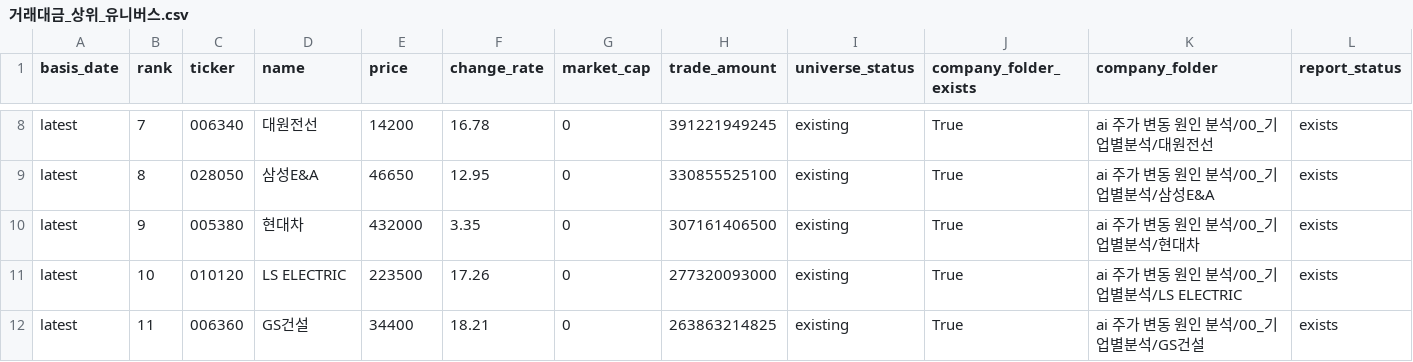
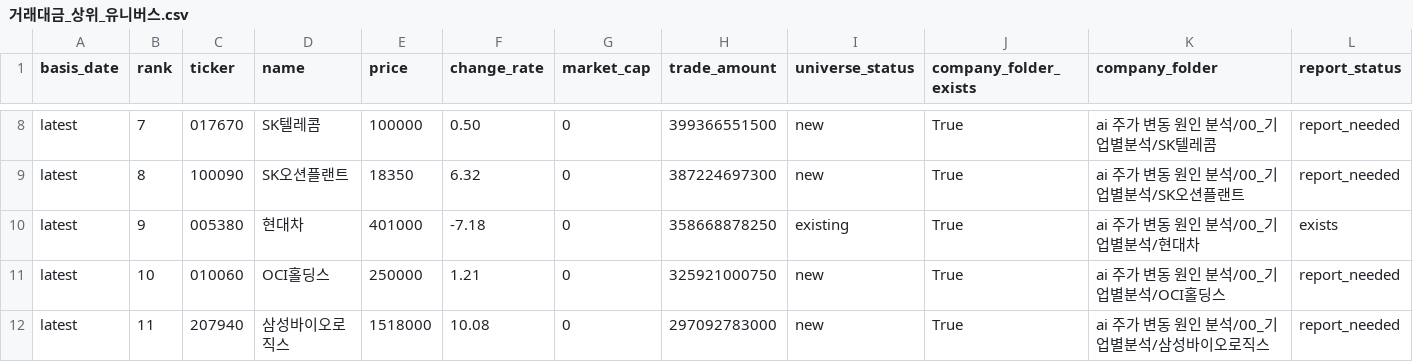
Before and after one commit to Lee-D-S/stock-signal-lab, a CSV file: ai 주가 변동 원인 분석/07_전략신호/00_유니버스/거래대금_상위_유니버스.csv, drawn as a sheet; only a part is shown, gaps mark what is left out; the diff covers the shown part only; the diff names each change by its address in the sheet, - before the commit and + after, or states it on an @@ line.

```diff
--- a/ai 주가 변동 원인 분석/07_전략신호/00_유니버스/거래대금_상위_유니버스.csv
+++ b/ai 주가 변동 원인 분석/07_전략신호/00_유니버스/거래대금_상위_유니버스.csv
-C8 (ticker): 006340
+C8 (ticker): 017670
-D8 (name): 대원전선
+D8 (name): SK텔레콤
-E8 (price): 14200
+E8 (price): 100000
-F8 (change_rate): 16.78
+F8 (change_rate): 0.50
-H8 (trade_amount): 391221949245
+H8 (trade_amount): 399366551500
-I8:I9 (universe_status): existing
+I8:I9 (universe_status): new
-K8 (company_folder): ai 주가 변동 원인 분석/00_기업별분석/대원전선
+K8 (company_folder): ai 주가 변동 원인 분석/00_기업별분석/SK텔레콤
-L8:L9 (report_status): exists
+L8:L9 (report_status): report_needed
-C9 (ticker): 028050
+C9 (ticker): 100090
-D9 (name): 삼성E&A
+D9 (name): SK오션플랜트
-E9 (price): 46650
+E9 (price): 18350
-F9 (change_rate): 12.95
+F9 (change_rate): 6.32
-H9 (trade_amount): 330855525100
+H9 (trade_amount): 387224697300
-K9 (company_folder): ai 주가 변동 원인 분석/00_기업별분석/삼성E&A
+K9 (company_folder): ai 주가 변동 원인 분석/00_기업별분석/SK오션플랜트
-E10 (price): 432000
+E10 (price): 401000
-F10 (change_rate): 3.35
+F10 (change_rate): -7.18
-H10 (trade_amount): 307161406500
+H10 (trade_amount): 358668878250
-C11 (ticker): 010120
+C11 (ticker): 010060
-D11 (name): LS ELECTRIC
+D11 (name): OCI홀딩스
-E11 (price): 223500
+E11 (price): 250000
-F11 (change_rate): 17.26
+F11 (change_rate): 1.21
-H11 (trade_amount): 277320093000
+H11 (trade_amount): 325921000750
-I11:I12 (universe_status): existing
+I11:I12 (universe_status): new
-K11 (company_folder): ai 주가 변동 원인 분석/00_기업별분석/LS ELECTRIC
+K11 (company_folder): ai 주가 변동 원인 분석/00_기업별분석/OCI홀딩스
-L11:L12 (report_status): exists
+L11:L12 (report_status): report_needed
-C12 (ticker): 006360
+C12 (ticker): 207940
-D12 (name): GS건설
+D12 (name): 삼성바이오로직스
-E12 (price): 34400
+E12 (price): 1518000
-F12 (change_rate): 18.21
+F12 (change_rate): 10.08
-H12 (trade_amount): 263863214825
+H12 (trade_amount): 297092783000
-K12 (company_folder): ai 주가 변동 원인 분석/00_기업별분석/GS건설
+K12 (company_folder): ai 주가 변동 원인 분석/00_기업별분석/삼성바이오로직스
```
Also changed, not shown: 157 edited cells elsewhere in this file, ai 주가 변동 원인 분석/07_전략신호/00_유니버스/거래대금_상위_누적_유니버스.csv, ai 주가 변동 원인 분석/07_전략신호/02_신규조건/신규조건_관심종목_시그널_스캔.csv, 22 other files.
